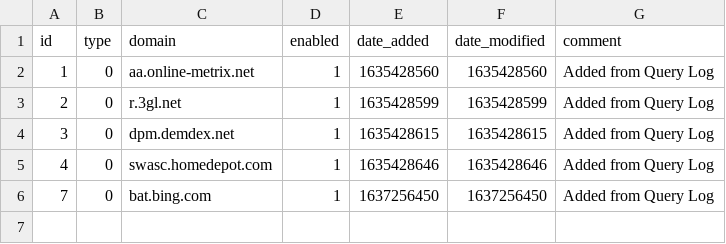
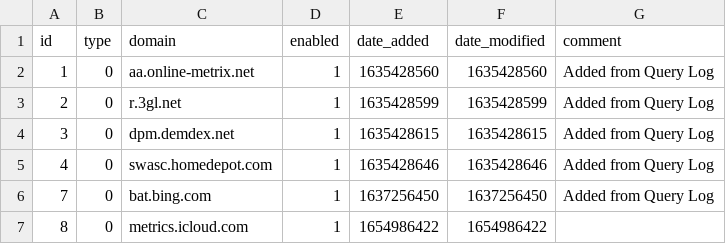
Before and after one commit to kmichels/my-pihole-lists, a CSV file: domainlist.csv, drawn as a sheet.

Commit message:
Updated June 11, 2022  7:00PM

```diff
--- a/domainlist.csv
+++ b/domainlist.csv
@@ -6 +6,2 @@ id,type,domain,enabled,date_added,date_modified,comment
 7,0,bat.bing.com,1,1637256450,1637256450,"Added from Query Log"
+8,0,metrics.icloud.com,1,1654986422,1654986422,
```
